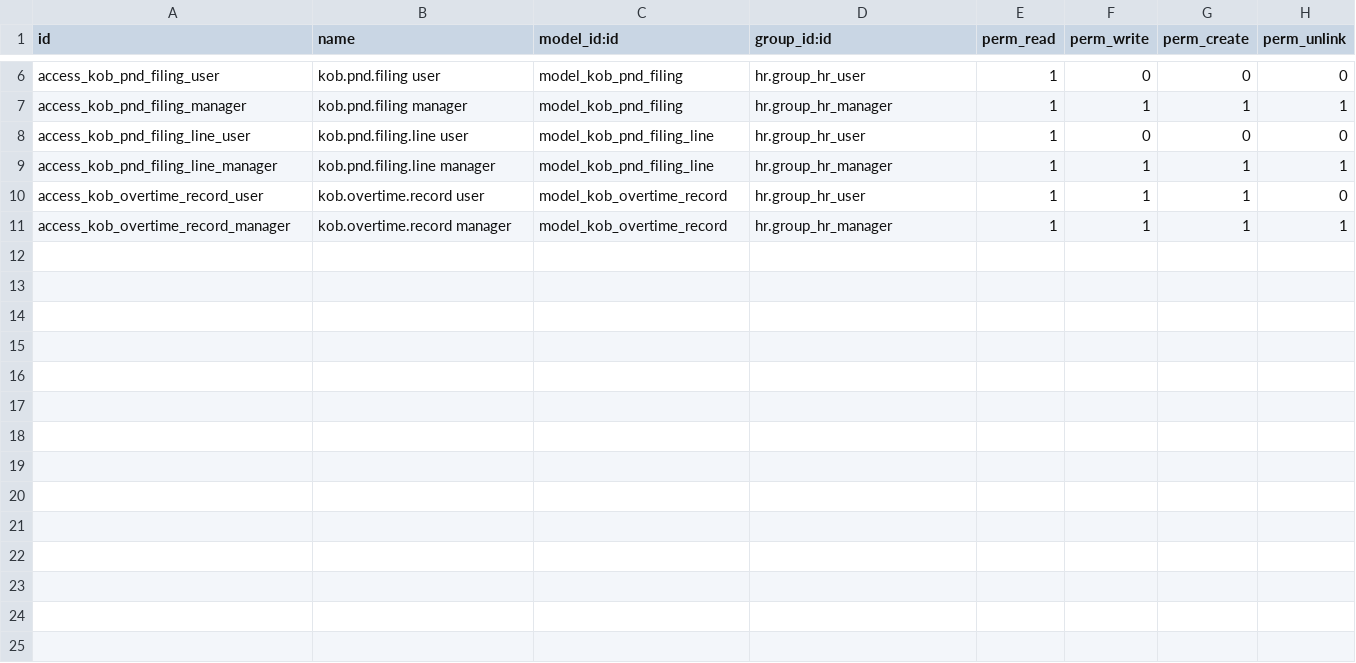
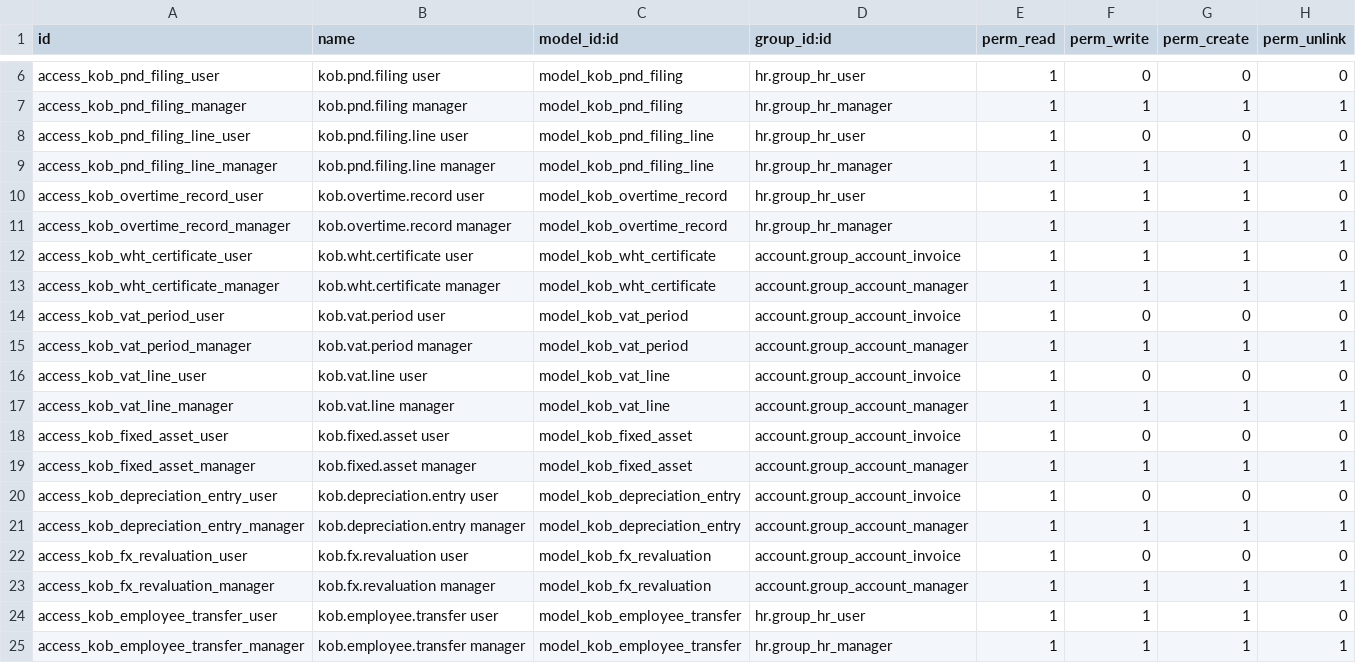
Before and after one commit to samuny2329/KOB-ERP, a CSV file: kob_odoo_addons/kob_thai_compliance/security/ir.model.access.csv, drawn as a sheet; only a part is shown, gaps mark what is left out; the diff names each change by its address in the sheet, - before the commit and + after, or states it on an @@ line.

```diff
--- a/kob_odoo_addons/kob_thai_compliance/security/ir.model.access.csv
+++ b/kob_odoo_addons/kob_thai_compliance/security/ir.model.access.csv
+row 12: access_kob_wht_certificate_user | kob.wht.certificate user | model_kob_wht_certificate | account.group_account_invoice | 1 | 1 | 1 | 0
+row 13: access_kob_wht_certificate_manager | kob.wht.certificate manager | model_kob_wht_certificate | account.group_account_manager | 1 | 1 | 1 | 1
+row 14: access_kob_vat_period_user | kob.vat.period user | model_kob_vat_period | account.group_account_invoice | 1 | 0 | 0 | 0
+row 15: access_kob_vat_period_manager | kob.vat.period manager | model_kob_vat_period | account.group_account_manager | 1 | 1 | 1 | 1
+row 16: access_kob_vat_line_user | kob.vat.line user | model_kob_vat_line | account.group_account_invoice | 1 | 0 | 0 | 0
+row 17: access_kob_vat_line_manager | kob.vat.line manager | model_kob_vat_line | account.group_account_manager | 1 | 1 | 1 | 1
+row 18: access_kob_fixed_asset_user | kob.fixed.asset user | model_kob_fixed_asset | account.group_account_invoice | 1 | 0 | 0 | 0
+row 19: access_kob_fixed_asset_manager | kob.fixed.asset manager | model_kob_fixed_asset | account.group_account_manager | 1 | 1 | 1 | 1
+row 20: access_kob_depreciation_entry_user | kob.depreciation.entry user | model_kob_depreciation_entry | account.group_account_invoice | 1 | 0 | 0 | 0
+row 21: access_kob_depreciation_entry_manager | kob.depreciation.entry manager | model_kob_depreciation_entry | account.group_account_manager | 1 | 1 | 1 | 1
+row 22: access_kob_fx_revaluation_user | kob.fx.revaluation user | model_kob_fx_revaluation | account.group_account_invoice | 1 | 0 | 0 | 0
+row 23: access_kob_fx_revaluation_manager | kob.fx.revaluation manager | model_kob_fx_revaluation | account.group_account_manager | 1 | 1 | 1 | 1
+row 24: access_kob_employee_transfer_user | kob.employee.transfer user | model_kob_employee_transfer | hr.group_hr_user | 1 | 1 | 1 | 0
+row 25: access_kob_employee_transfer_manager | kob.employee.transfer manager | model_kob_employee_transfer | hr.group_hr_manager | 1 | 1 | 1 | 1
```
Also changed, not shown: 12 other files.
